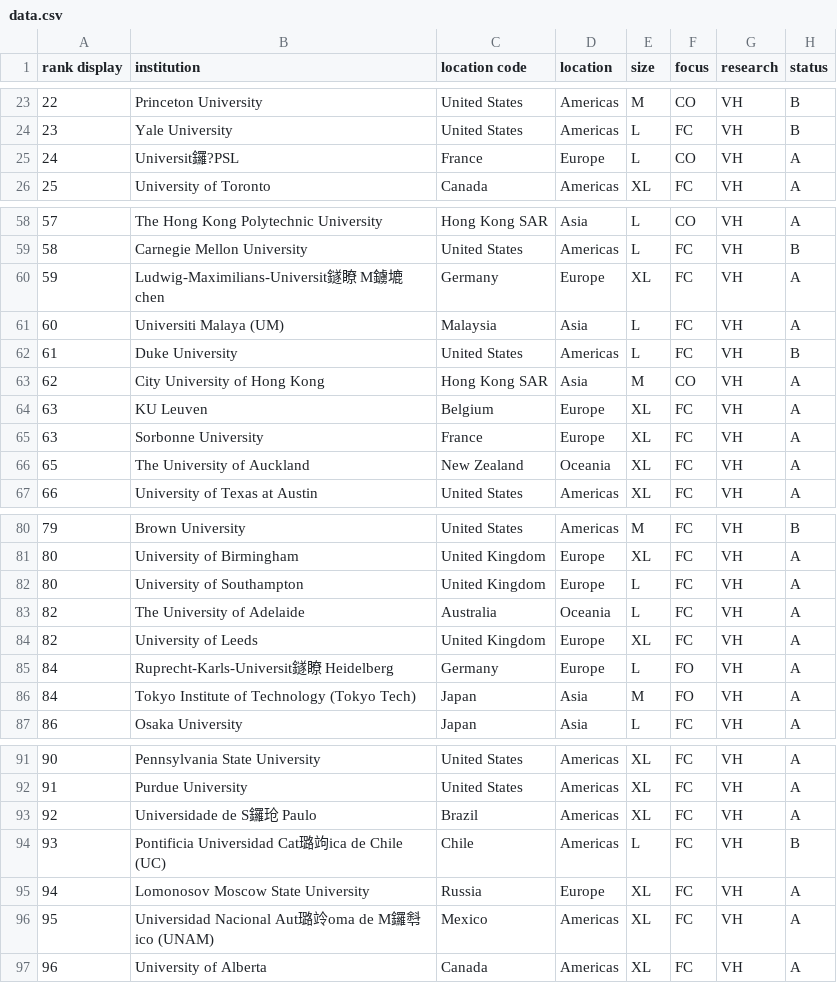
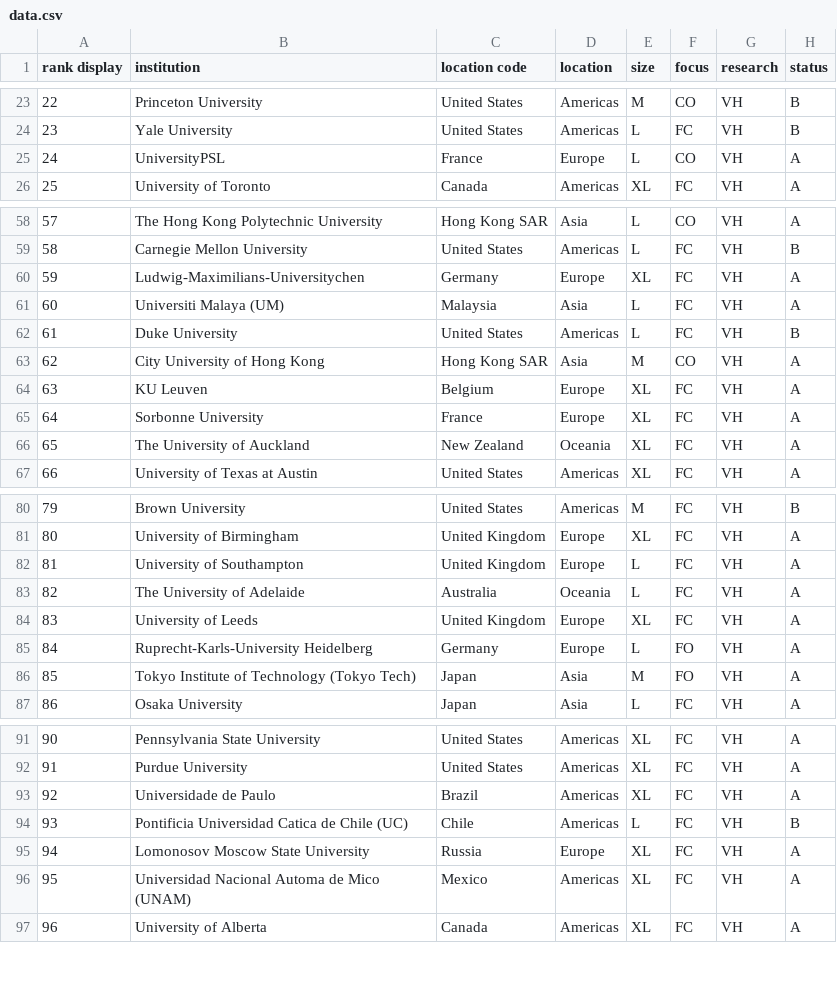
Before and after one commit to Leee-ypa/yaya, a CSV file: data.csv, drawn as a sheet; only a part is shown, gaps mark what is left out; the diff covers the shown part only; the diff names each change by its address in the sheet, - before the commit and + after, or states it on an @@ line.

Commit message:
Update data.csv

```diff
--- a/data.csv
+++ b/data.csv
-B25 (institution): Universit鑼?PSL
+B25 (institution): UniversityPSL
-B60 (institution): Ludwig-Maximilians-Universit鐩瞭 M鐪塶chen
+B60 (institution): Ludwig-Maximilians-Universitychen
-A65 (rank display): 63
+A65 (rank display): 64
-A82 (rank display): 80
+A82 (rank display): 81
-A84 (rank display): 82
+A84 (rank display): 83
-B85 (institution): Ruprecht-Karls-Universit鐩瞭 Heidelberg
+B85 (institution): Ruprecht-Karls-University Heidelberg
-A86 (rank display): 84
+A86 (rank display): 85
-B93 (institution): Universidade de S鑼玱 Paulo
+B93 (institution): Universidade de Paulo
-B94 (institution): Pontificia Universidad Cat璐竘ica de Chile (UC)
+B94 (institution): Pontificia Universidad Catica de Chile (UC)
-B96 (institution): Universidad Nacional Aut璐竛oma de M鑼厁ico (UNAM)
+B96 (institution): Universidad Nacional Automa de Mico (UNAM)
```
Also changed, not shown: 4 edited cells elsewhere in this file.
